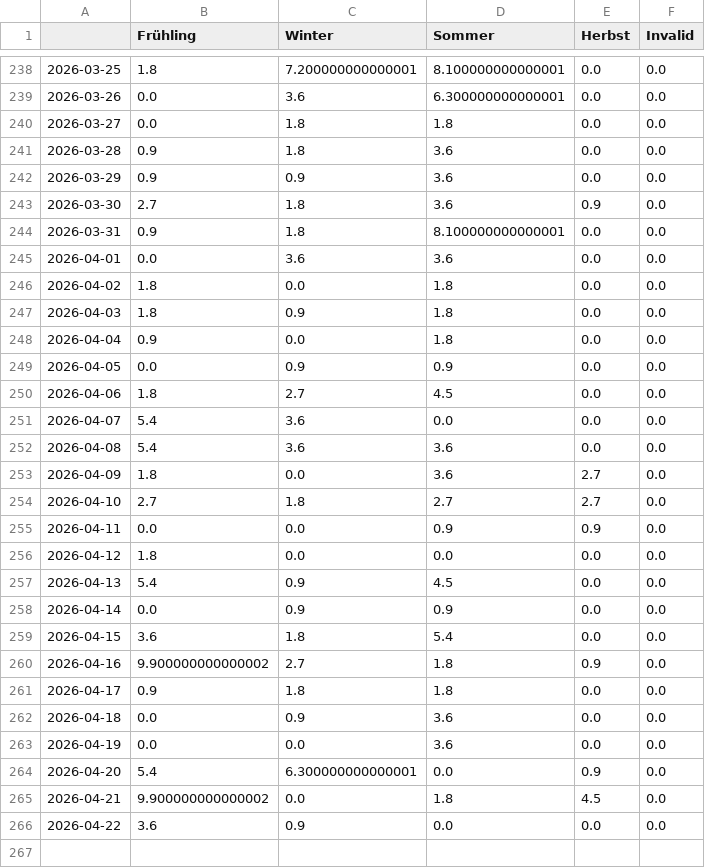
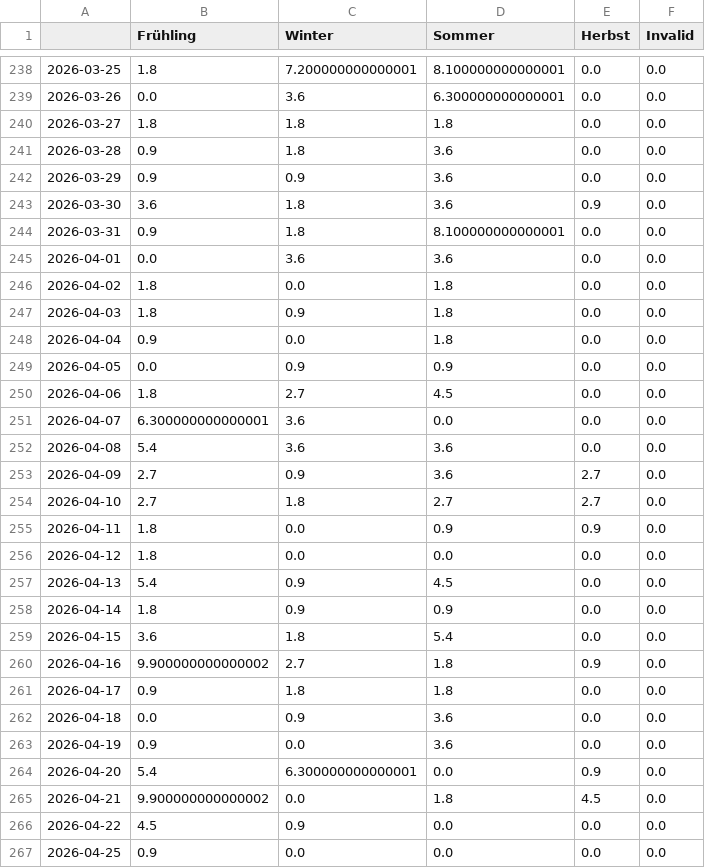
Before and after one commit to newsWhisperer/winterIsComing, a CSV file: csv/topics_date.csv, drawn as a sheet; only a part is shown, gaps mark what is left out; the diff covers the shown part only.

```diff
--- a/csv/topics_date.csv
+++ b/csv/topics_date.csv
@@ -239,6 +239,6 @@
 2026-03-26,0.0,3.6,6.300000000000001,0.0,0.0
-2026-03-27,0.0,1.8,1.8,0.0,0.0
+2026-03-27,1.8,1.8,1.8,0.0,0.0
 2026-03-28,0.9,1.8,3.6,0.0,0.0
 2026-03-29,0.9,0.9,3.6,0.0,0.0
-2026-03-30,2.7,1.8,3.6,0.9,0.0
+2026-03-30,3.6,1.8,3.6,0.9,0.0
 2026-03-31,0.9,1.8,8.100000000000001,0.0,0.0
@@ -250,10 +250,10 @@
 2026-04-06,1.8,2.7,4.5,0.0,0.0
-2026-04-07,5.4,3.6,0.0,0.0,0.0
+2026-04-07,6.300000000000001,3.6,0.0,0.0,0.0
 2026-04-08,5.4,3.6,3.6,0.0,0.0
-2026-04-09,1.8,0.0,3.6,2.7,0.0
+2026-04-09,2.7,0.9,3.6,2.7,0.0
 2026-04-10,2.7,1.8,2.7,2.7,0.0
-2026-04-11,0.0,0.0,0.9,0.9,0.0
+2026-04-11,1.8,0.0,0.9,0.9,0.0
 2026-04-12,1.8,0.0,0.0,0.0,0.0
 2026-04-13,5.4,0.9,4.5,0.0,0.0
-2026-04-14,0.0,0.9,0.9,0.0,0.0
+2026-04-14,1.8,0.9,0.9,0.0,0.0
 2026-04-15,3.6,1.8,5.4,0.0,0.0
@@ -262,5 +262,6 @@
 2026-04-18,0.0,0.9,3.6,0.0,0.0
-2026-04-19,0.0,0.0,3.6,0.0,0.0
+2026-04-19,0.9,0.0,3.6,0.0,0.0
 2026-04-20,5.4,6.300000000000001,0.0,0.9,0.0
 2026-04-21,9.900000000000002,0.0,1.8,4.5,0.0
-2026-04-22,3.6,0.9,0.0,0.0,0.0
+2026-04-22,4.5,0.9,0.0,0.0,0.0
+2026-04-25,0.9,0.0,0.0,0.0,0.0
```
Also changed, not shown: 1 edited cell elsewhere in this file, 8 other files.
